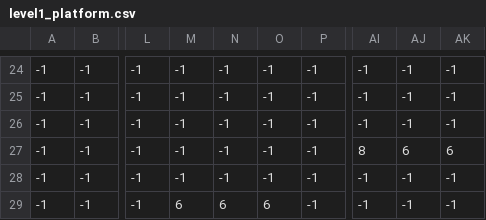
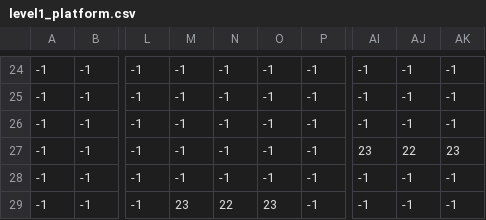
Before and after one commit to Anup-Nayak/Norm-Busters, a CSV file: assets/levels/level_0/level1_platform.csv, drawn as a sheet; only a part is shown, gaps mark what is left out; the diff names each change by its address in the sheet, - before the commit and + after, or states it on an @@ line.

Commit message:
Fixed Platform

```diff
--- a/assets/levels/level_0/level1_platform.csv
+++ b/assets/levels/level_0/level1_platform.csv
-AI27: 8
+AI27: 23
-AJ27: 6
+AJ27: 22
-AK27: 6
+AK27: 23
-M29: 6
+M29: 23
-N29: 6
+N29: 22
-O29: 6
+O29: 23
```
Also changed, not shown: assets/levels/level_0/level1_Platform_anim.csv, assets/levels/level_0/level1_bg.csv, 28 other files.
